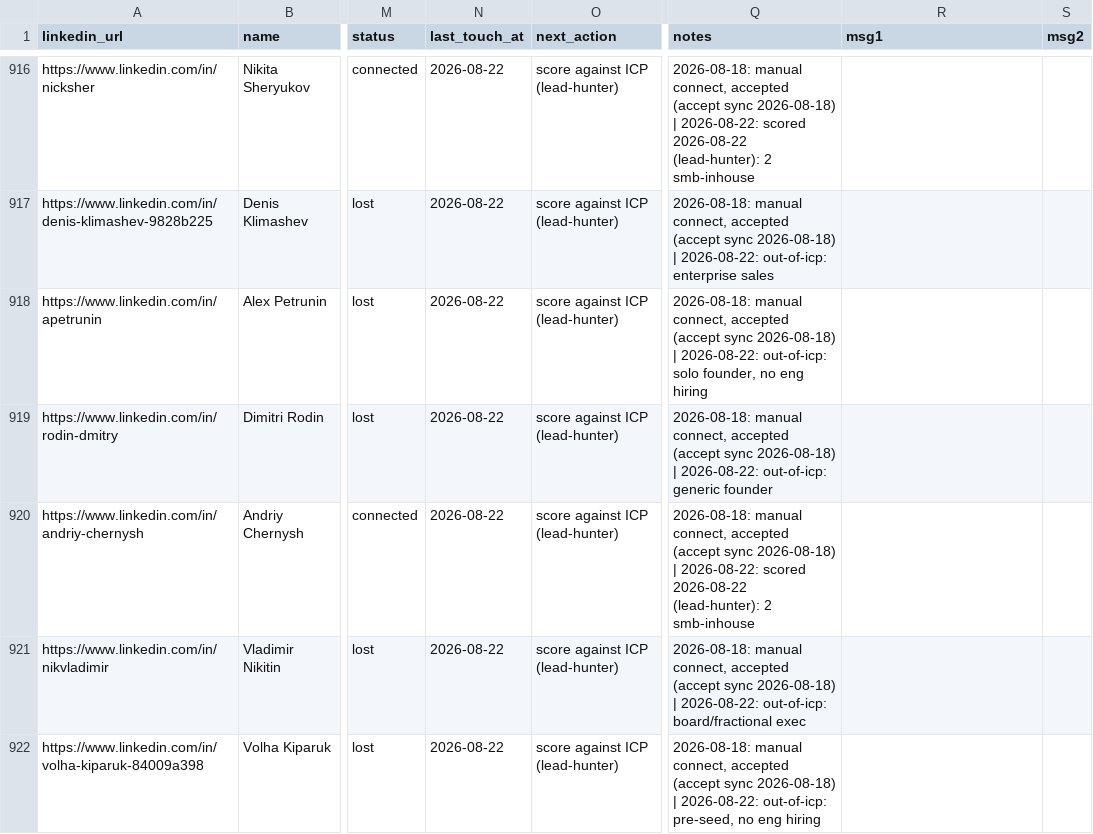
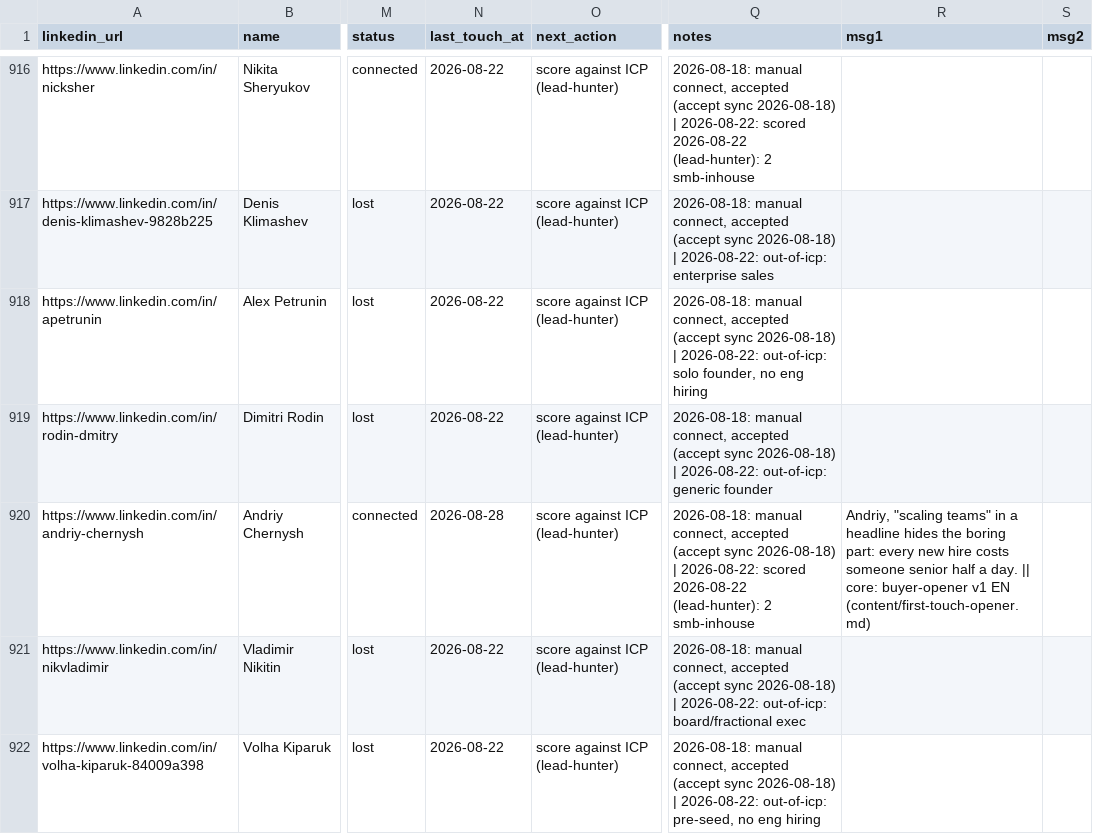
Before and after one commit to aborovkov/hiresignal_sales_brain, a CSV file: crm/leads.csv, drawn as a sheet; only a part is shown, gaps mark what is left out; the diff names each change by its address in the sheet, - before the commit and + after, or states it on an @@ line.

```diff
--- a/crm/leads.csv
+++ b/crm/leads.csv
-N920 (last_touch_at): 2026-08-22
+N920 (last_touch_at): 2026-08-28
-R920 (msg1): (empty)
+R920 (msg1): Andriy, "scaling teams" in a headline hides the boring part: every new hire costs someone senior half a day. || core: buyer-opener v1 EN (content/first-touch-opener.md)
```
Also changed, not shown: crm/events.csv.
